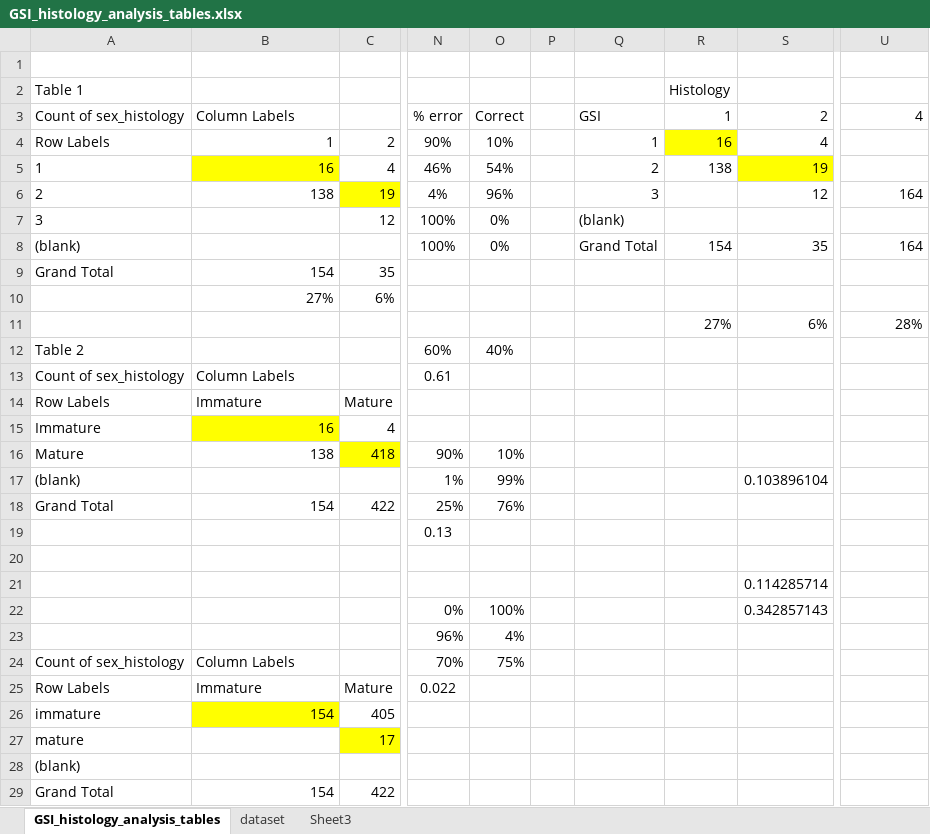
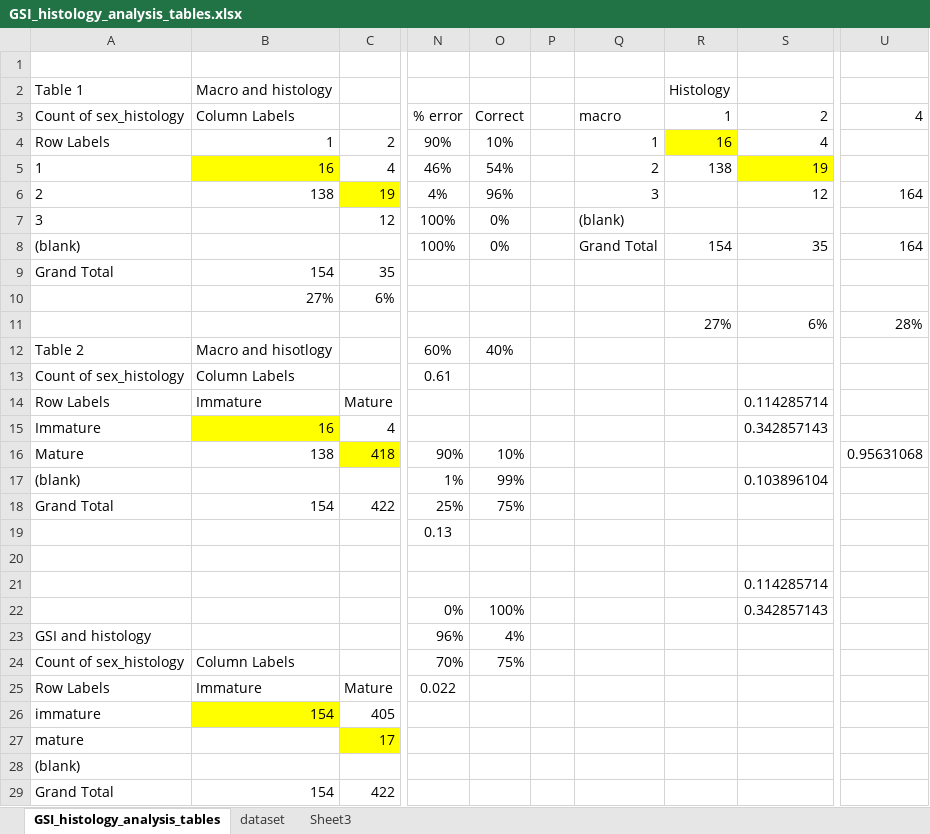
Before and after one commit to commfish/NPRB_maturity_study, an Excel workbook: data/GSI_histology_analysis_tables.xlsx, sheet GSI_histology_analysis_tables, drawn as a sheet; only a part is shown, gaps mark what is left out; values as stored, in another font and other column widths than the file's, no borders; the diff names each change by its address in the sheet, - before the commit and + after, or states it on an @@ line.

Commit message:
commit

```diff
--- a/data/GSI_histology_analysis_tables.xlsx (sheet GSI_histology_analysis_tables)
+++ b/data/GSI_histology_analysis_tables.xlsx (sheet GSI_histology_analysis_tables)
-B2: (empty)
+B2: Macro and histology
-Q3: GSI
+Q3: macro
-B12: (empty)
+B12: Macro and hisotlogy
-S14: (empty)
+S14: 0.114285714
-S15: (empty)
+S15: 0.342857143
-U16: (empty)
+U16: 0.95631068
-O18: 76%
+O18: 75%
-A23: (empty)
+A23: GSI and histology
```
